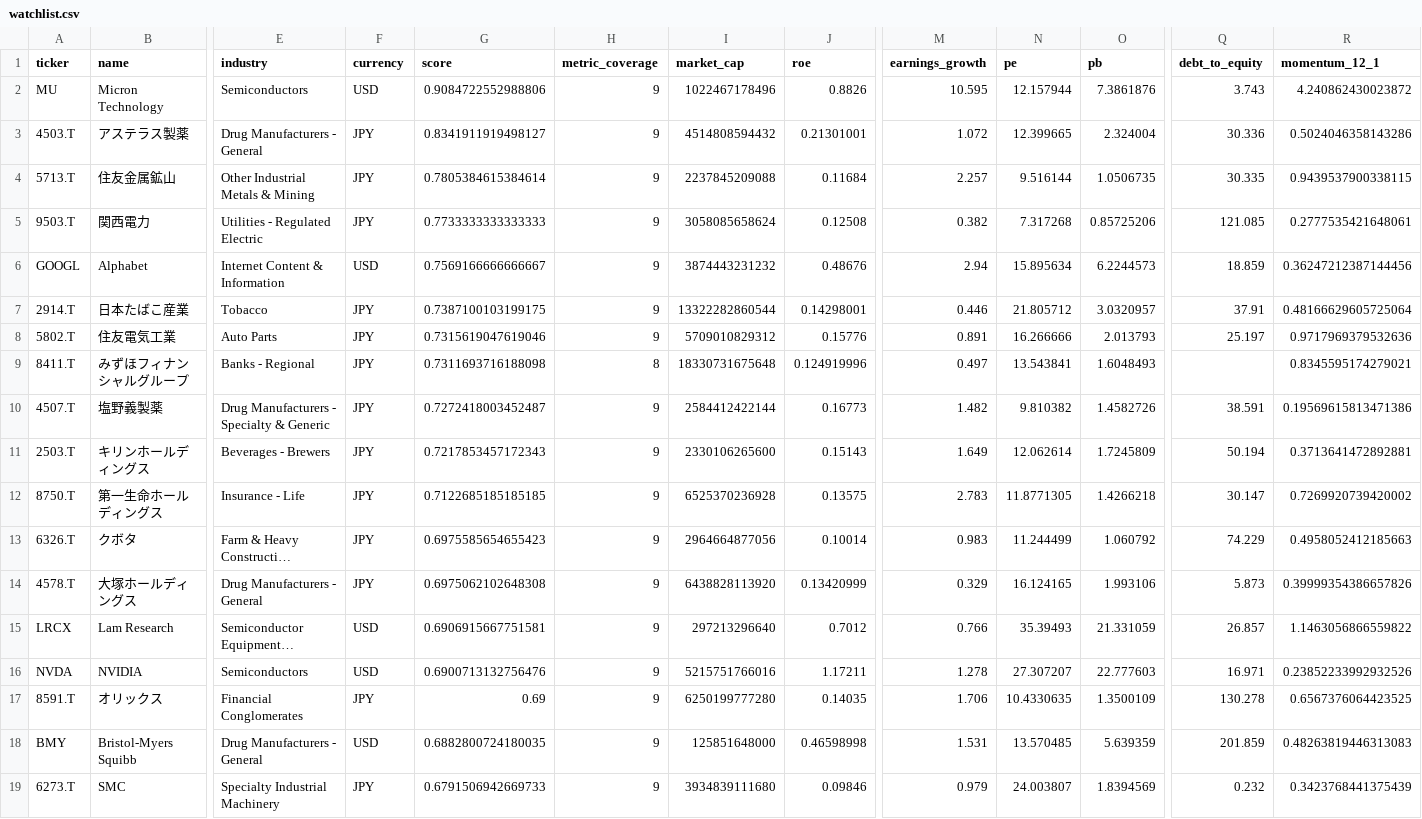
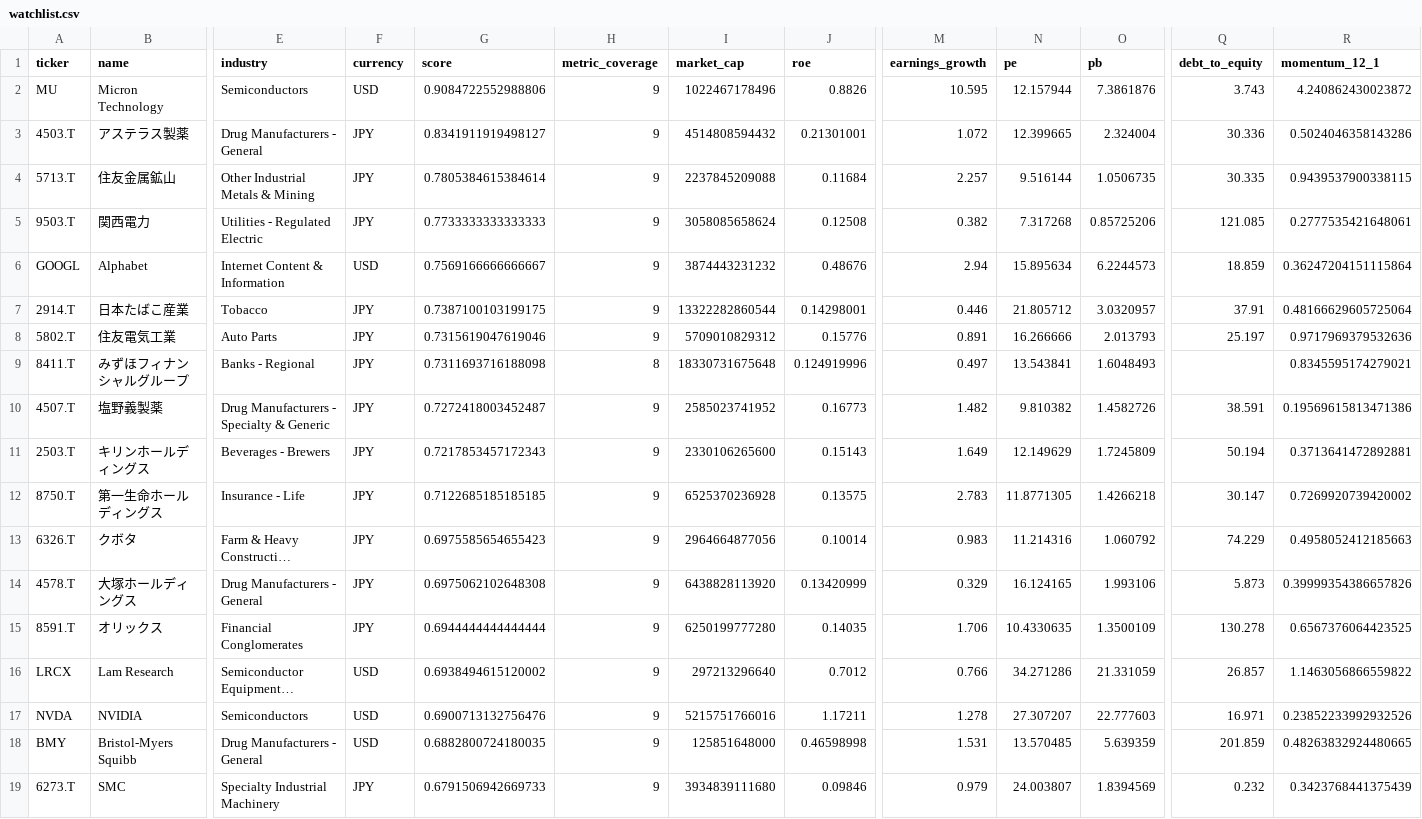
Before and after one commit to uenokai/stock-price-information-collection, a CSV file: data/watchlist.csv, drawn as a sheet; only a part is shown, gaps mark what is left out; long unchanged cells end in …; removed rows and columns are numbered as before the commit, all else as after; rows hold the shown columns only; the diff covers the shown part only; the diff names each change by its address in the sheet, - before the commit and + after, or states it on an @@ line.

```diff
--- a/data/watchlist.csv
+++ b/data/watchlist.csv
-R6 (momentum_12_1): 0.36247212387144456
+R6 (momentum_12_1): 0.36247204151115864
-I10 (market_cap): 2584412422144
+I10 (market_cap): 2585023741952
-N11 (pe): 12.062614
+N11 (pe): 12.149629
-N13 (pe): 11.244499
+N13 (pe): 11.214316
+row 15: 8591.T | オリックス | Financial Conglomerates | JPY | 0.6944444444444444 | 9 | 6250199777280 | 0.14035 | 1.706 | 10.4330635 | 1.3500109 | 130.278 | 0.6567376064423525
-G16 (score): 0.6906915667751581
+G16 (score): 0.6938494615120002
-N16 (pe): 35.39493
+N16 (pe): 34.271286
-row 17: 8591.T | オリックス | Financial Conglomerates | JPY | 0.69 | 9 | 6250199777280 | 0.14035 | 1.706 | 10.4330635 | 1.3500109 | 130.278 | 0.6567376064423525
-R18 (momentum_12_1): 0.48263819446313083
+R18 (momentum_12_1): 0.48263832924480665
```
Also changed, not shown: 3 added rows, 3 removed rows and 21 edited cells elsewhere in this file, data/fundamentals/2026-10-27.csv, 3 other files.
